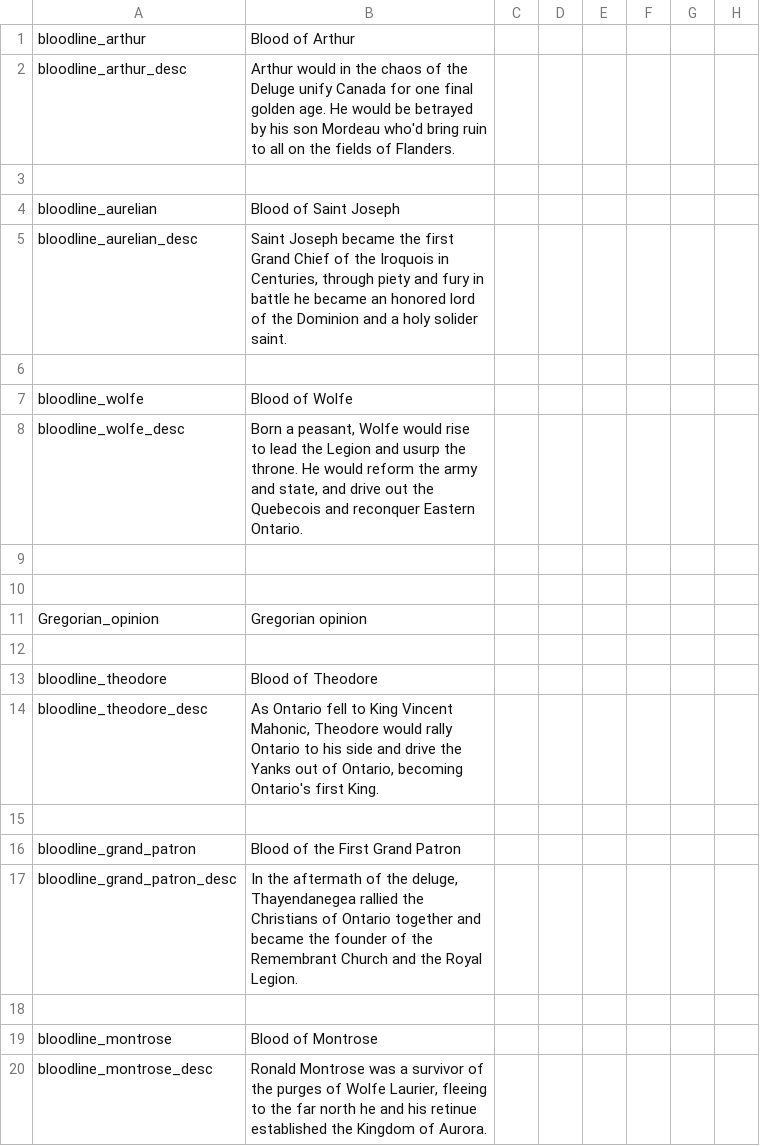
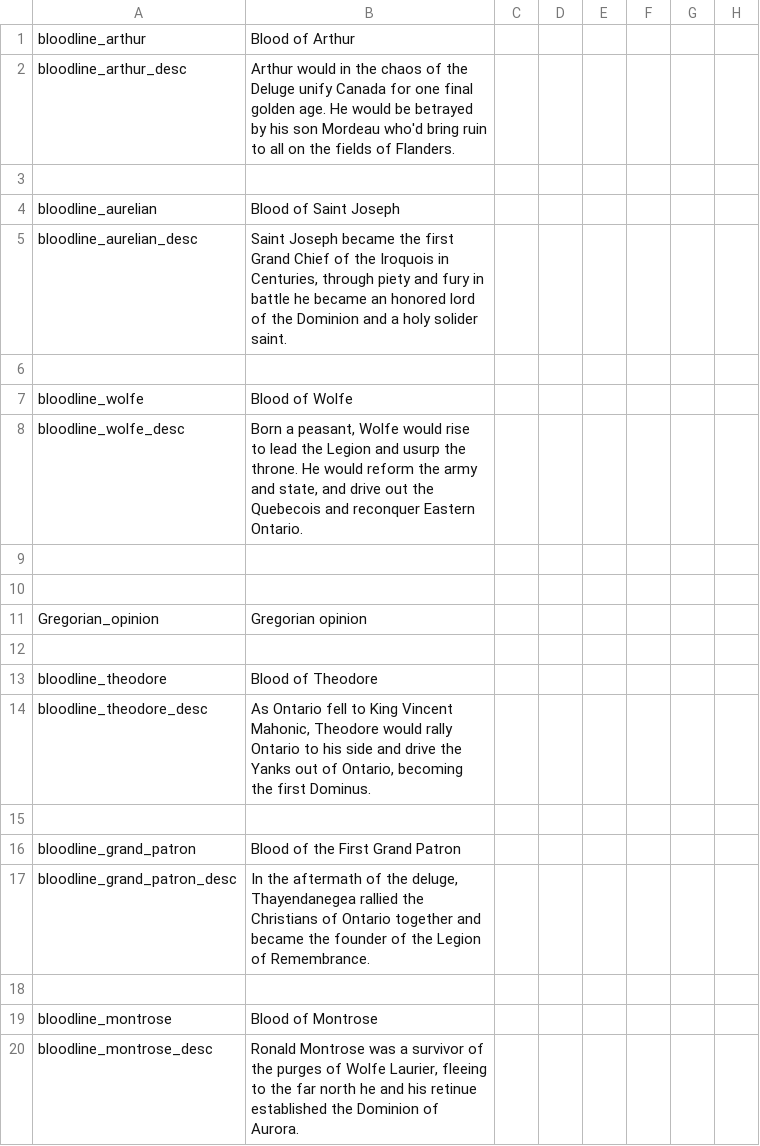
Before and after one commit to MrBadaniel/Aguila-o-Sol, a CSV file: localisation/Bloodline description.csv, drawn as a sheet; only a part is shown; the diff names each change by its address in the sheet, - before the commit and + after, or states it on an @@ line.

```diff
--- a/localisation/Bloodline description.csv
+++ b/localisation/Bloodline description.csv
-B14: …Ontario, becoming Ontario's first King.
+B14: …Ontario, becoming the first Dominus.
-B17: …of the Remembrant Church and the Royal Legion.
+B17: …of the Legion of Remembrance.
-B20: …established the Kingdom of Aurora.
+B20: …established the Dominion of Aurora.
```
Also changed, not shown: localisation/000_Gregorian.csv, localisation/00_AMERICA.csv, 17 other files.
